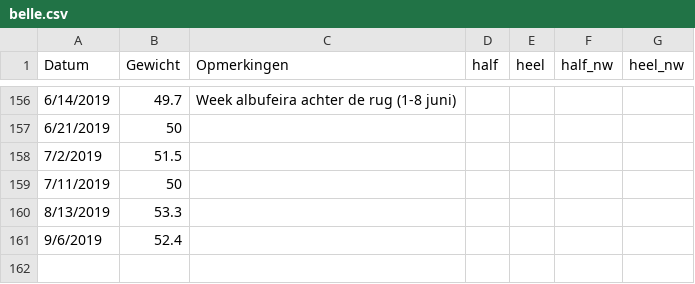
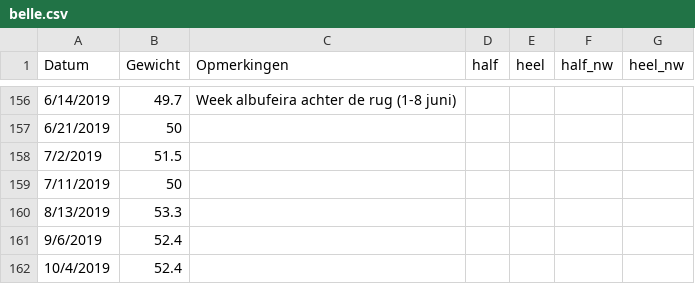
Before and after one commit to BobdeTheije/sample, a CSV file: belle.csv, drawn as a sheet; only a part is shown, gaps mark what is left out; the diff names each change by its address in the sheet, - before the commit and + after, or states it on an @@ line.

```diff
--- a/belle.csv
+++ b/belle.csv
+row 162: 10/4/2019 | 52.4
```
Also changed, not shown: 2 other files.
